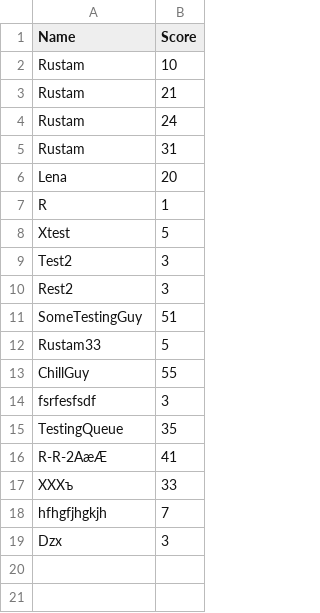
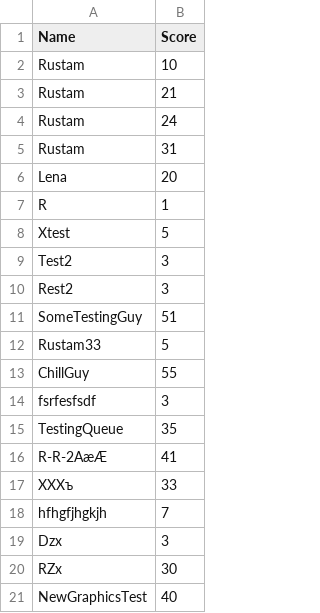
Before and after one commit to RustamHolov/Snake, a CSV file: recordsDB.csv, drawn as a sheet; the diff names each change by its address in the sheet, - before the commit and + after, or states it on an @@ line.

```diff
--- a/recordsDB.csv
+++ b/recordsDB.csv
+row 20: RZx | 30
+row 21: NewGraphicsTest | 40
```
Also changed, not shown: 2 other files.
